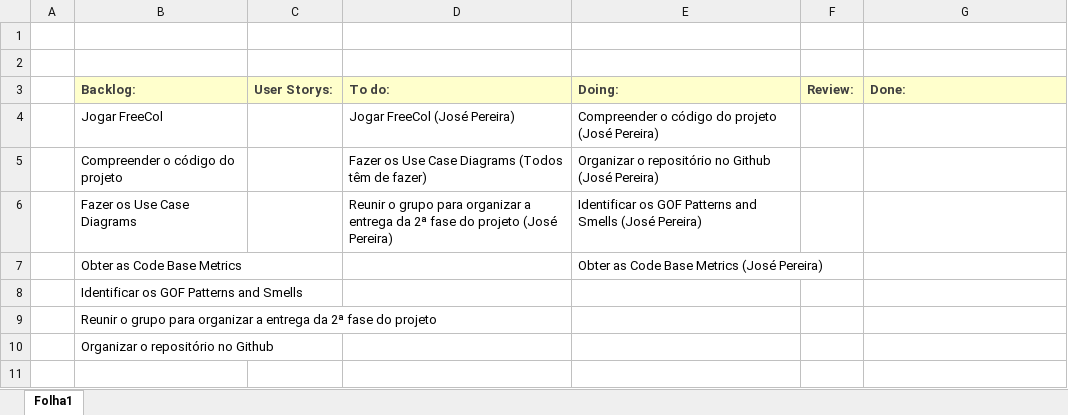
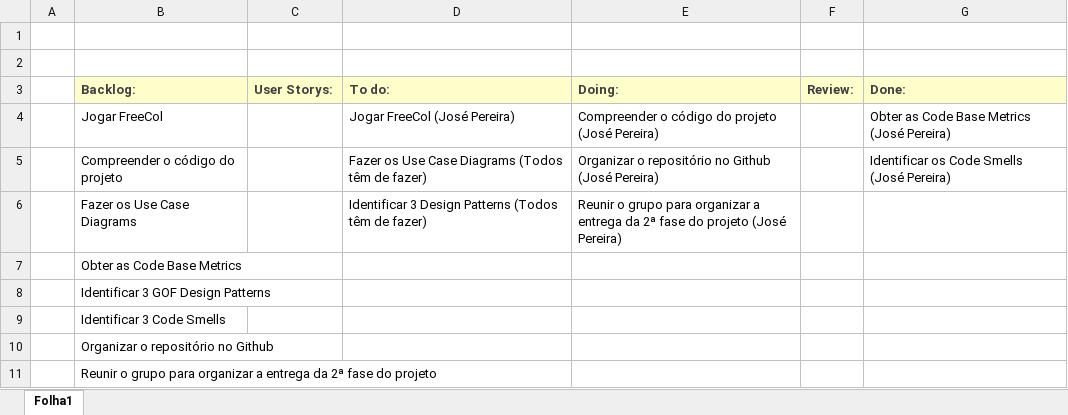
Before and after one commit to ricardpereira98/SE2324_55204_56837_58119_58427_58535_59472, an Excel workbook: Project_Management/Sprint3/Scrum Board.xlsx, sheet Folha1, drawn as a sheet; values as stored, in another font and other column widths than the file's, no borders; the diff names each change by its address in the sheet, - before the commit and + after, or states it on an @@ line.

Commit message:
Updated Burndown chart and Scrum Board

```diff
--- a/Project_Management/Sprint3/Scrum Board.xlsx (sheet Folha1)
+++ b/Project_Management/Sprint3/Scrum Board.xlsx (sheet Folha1)
-G4 (Done:): (empty)
+G4 (Done:): Obter as Code Base Metrics (José Pereira)
-G5 (Done:): (empty)
+G5 (Done:): Identificar os Code Smells (José Pereira)
-D6 (To do:): Reunir o grupo para organizar a entrega da 2ª fase do projeto (José Pereira)
+D6 (To do:): Identificar 3 Design Patterns (Todos têm de fazer)
-E6 (Doing:): Identificar os GOF Patterns and Smells (José Pereira)
+E6 (Doing:): Reunir o grupo para organizar a entrega da 2ª fase do projeto (José Pereira)
-E7 (Doing:): Obter as Code Base Metrics (José Pereira)
+E7 (Doing:): (empty)
-B8 (Backlog:): Identificar os GOF Patterns and Smells
+B8 (Backlog:): Identificar 3 GOF Design Patterns
+row 9:  | Identificar 3 Code Smells
```
Also changed, not shown: Project_Management/Sprint3/Burndown chart.xlsx.
